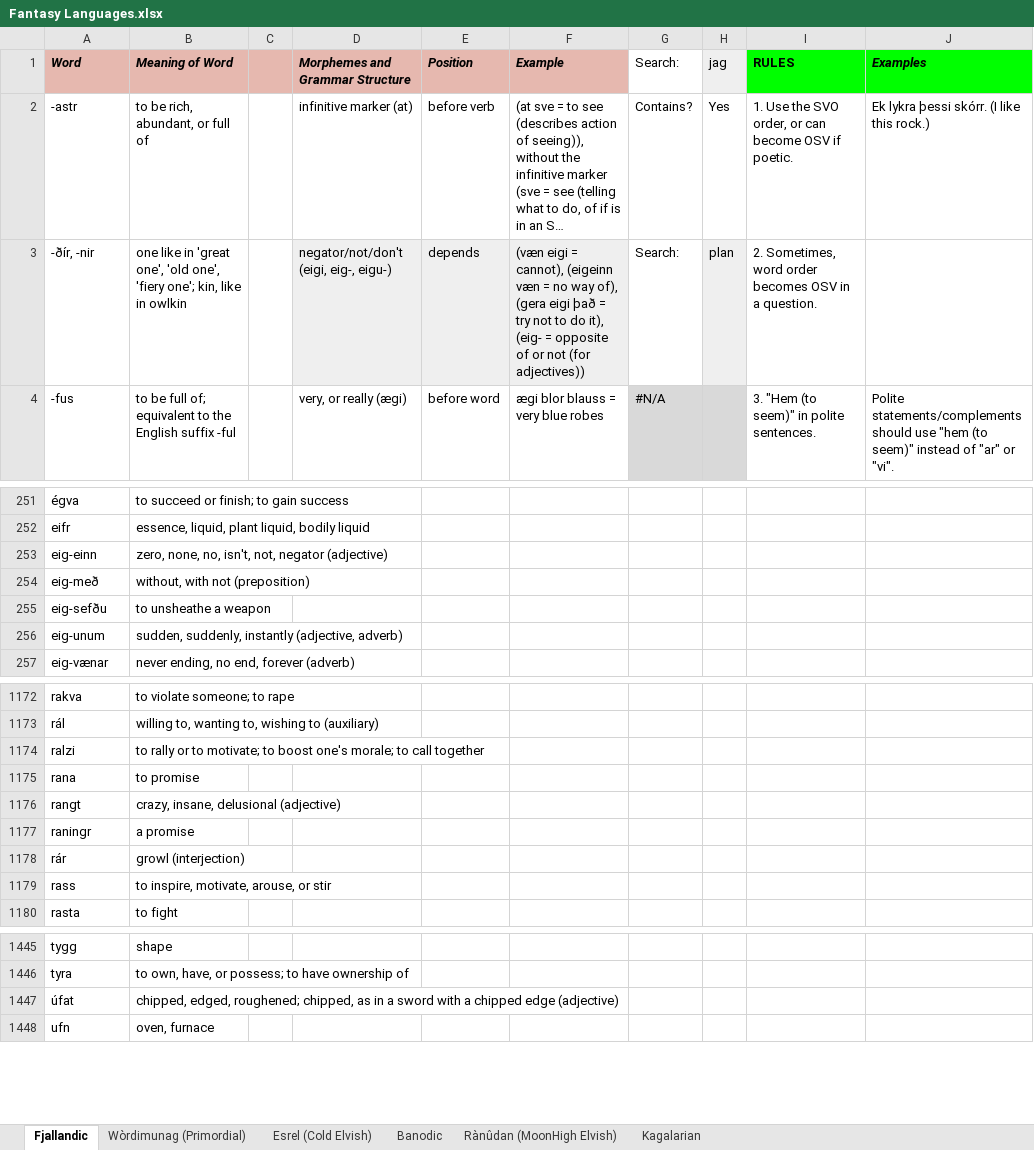
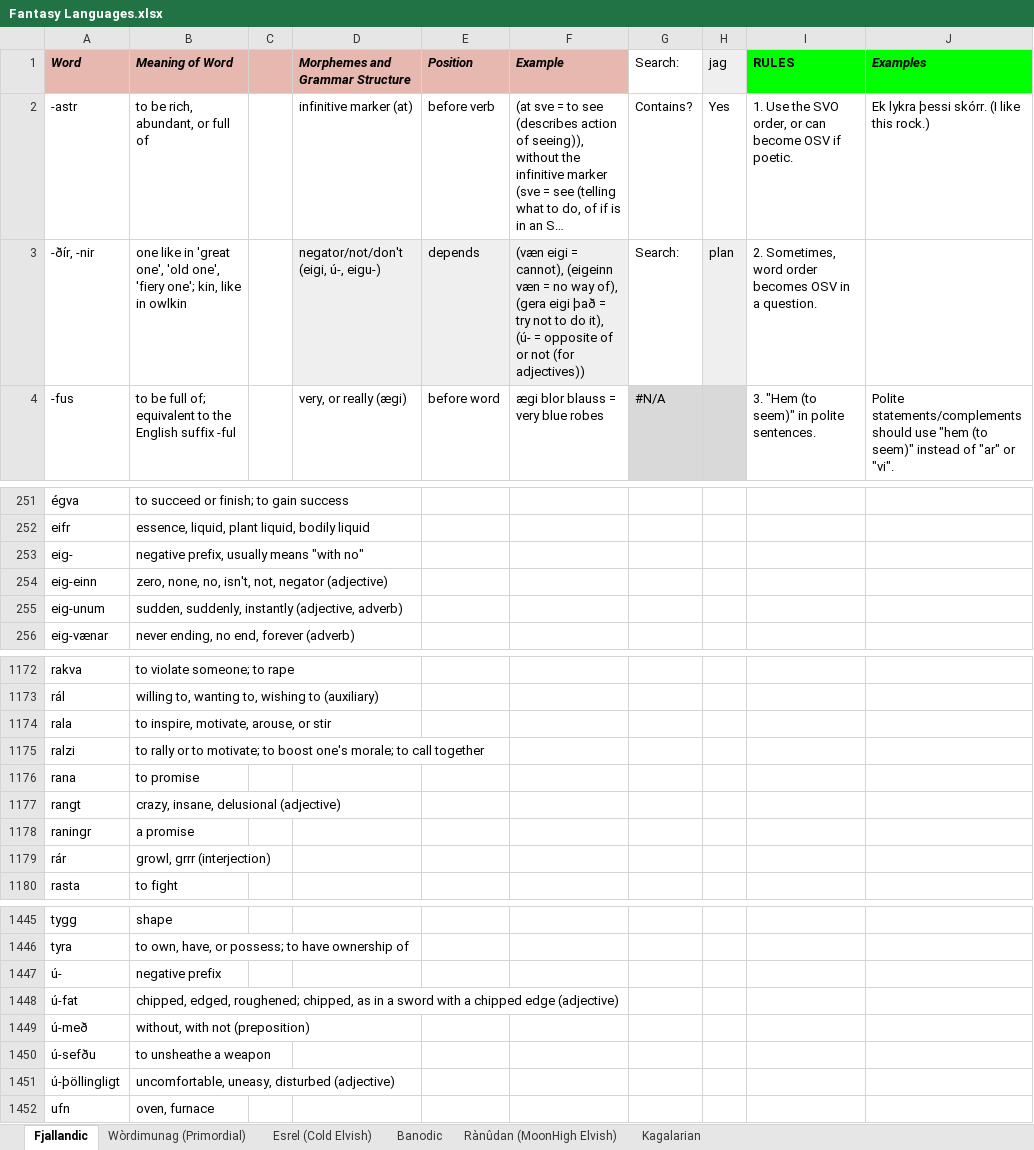
Before and after one commit to Oneo64/Auldworlde, an Excel workbook: Literature/Languages/Fantasy Languages.xlsx, sheet Fjallandic, drawn as a sheet; only a part is shown, gaps mark what is left out; long unchanged cells end in …; values as stored, in another font and other column widths than the file's, no borders; charts and pictures not drawn; removed rows and columns are numbered as before the commit, all else as after; the diff covers the shown part only; the diff names each change by its address in the sheet, - before the commit and + after, or states it on an @@ line.

Commit message:
Update Fantasy Languages.xlsx

```diff
--- a/Literature/Languages/Fantasy Languages.xlsx (sheet Fjallandic)
+++ b/Literature/Languages/Fantasy Languages.xlsx (sheet Fjallandic)
-D3 (Morphemes and Grammar Structure): negator/not/don't (eigi, eig-, eigu-)
+D3 (Morphemes and Grammar Structure): negator/not/don't (eigi, ú-, eigu-)
-F3 (Example): …do it), (eig- = opposite…
+F3 (Example): …do it), (ú- = opposite…
+row 253: eig- | negative prefix, usually means "with no"
-row 254: eig-með | without, with not (preposition)
-row 255: eig-sefðu | to unsheathe a weapon
+row 1174: rala | to inspire, motivate, arouse, or stir
-B1179 (Meaning of Word): growl (interjection)
+B1179 (Meaning of Word): growl, grrr (interjection)
-row 1179: rass | to inspire, motivate, arouse, or stir
+row 1447: ú- | negative prefix
-A1448 (Word): úfat
+A1448 (Word): ú-fat
+row 1449: ú-með | without, with not (preposition)
+row 1450: ú-sefðu | to unsheathe a weapon
+row 1451: ú-þöllingligt | uncomfortable, uneasy, disturbed (adjective)
```
Also changed, not shown: 2 added rows and 4 edited cells elsewhere in this sheet.
